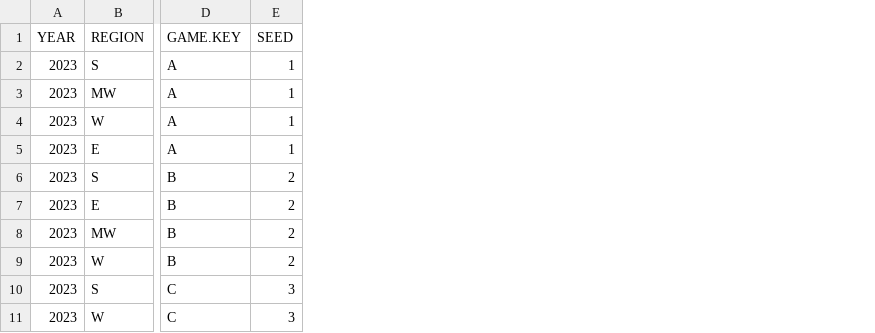
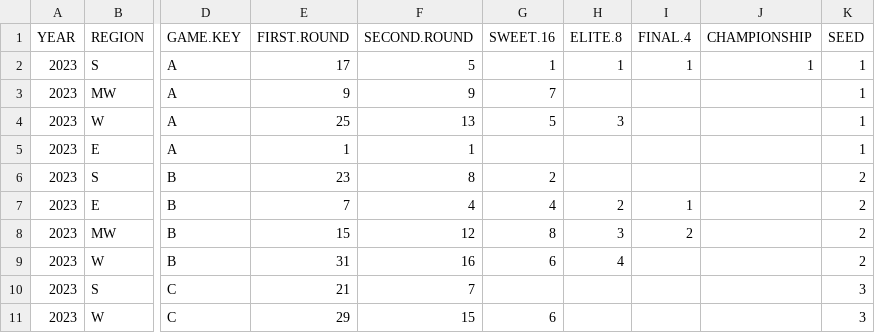
Before and after one commit to michael-wherry/maddening-march-model, a CSV file: brosius data/round predictions.csv, drawn as a sheet; only a part is shown, gaps mark what is left out; the diff names each change by its address in the sheet, - before the commit and + after, or states it on an @@ line.

```diff
--- a/brosius data/round predictions.csv
+++ b/brosius data/round predictions.csv
+column E (FIRST.ROUND), rows 2-11: 17 | 9 | 25 | 1 | 23 | 7 | 15 | 31 | 21 | 29
+column F (SECOND.ROUND), rows 2-11: 5 | 9 | 13 | 1 | 8 | 4 | 12 | 16 | 7 | 15
+column G (SWEET.16), rows 2-11: 1 | 7 | 5 |  | 2 | 4 | 8 | 6 |  | 6
+column H (ELITE.8), rows 2-9: 1 |  | 3 |  |  | 2 | 3 | 4
+column I (FINAL.4), rows 2-8: 1 |  |  |  |  | 1 | 2
+column J (CHAMPIONSHIP), row 2: 1
```
Also changed, not shown: 1 other file.
